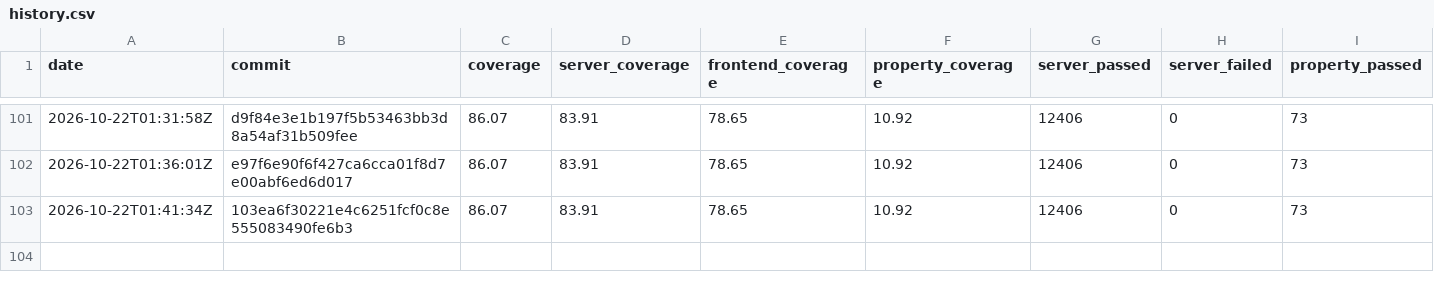
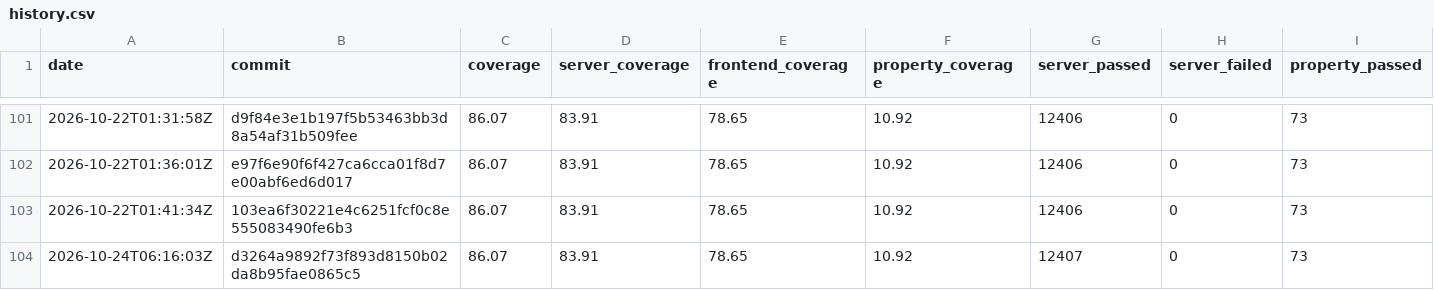
Before and after one commit to GGonryun/giveaway.dog, a CSV file: history.csv, drawn as a sheet; only a part is shown, gaps mark what is left out; rows hold the shown columns only; the diff names each change by its address in the sheet, - before the commit and + after, or states it on an @@ line.

```diff
--- a/history.csv
+++ b/history.csv
+row 104: 2026-10-24T06:16:03Z | d3264a9892f73f893d8150b02da8b95fae0865c5 | 86.07 | 83.91 | 78.65 | 10.92 | 12407 | 0 | 73
```
Also changed, not shown: 2 other files.
